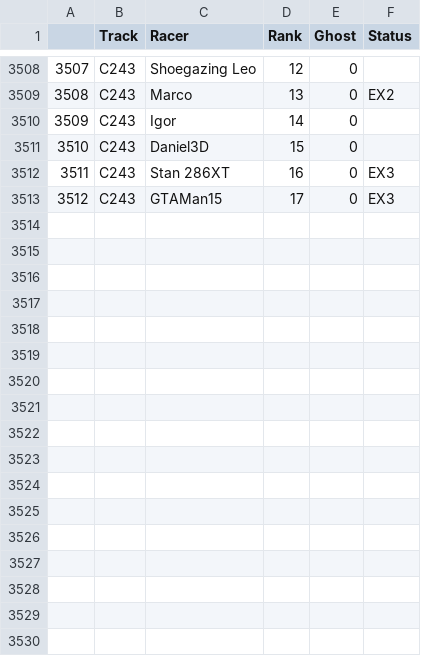
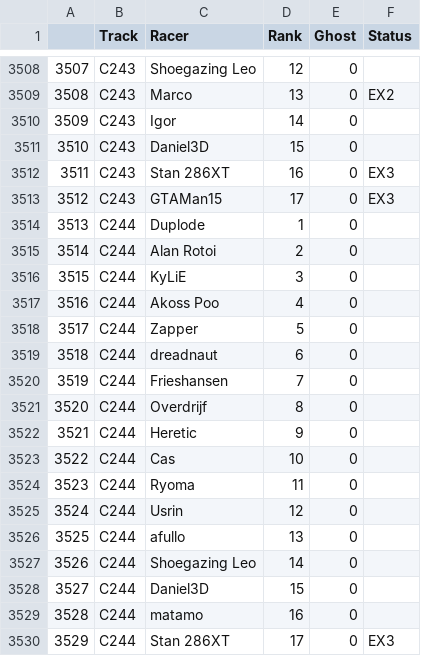
Before and after one commit to duplode/elo-zs, a CSV file: Zak/zakstunts-race-positions.csv, drawn as a sheet; only a part is shown, gaps mark what is left out.

Commit message:
Add C244 results to ZakStunts CSV

```diff
--- a/Zak/zakstunts-race-positions.csv
+++ b/Zak/zakstunts-race-positions.csv
@@ -3513 +3513,18 @@
 3512,C243,GTAMan15,17,0,EX3
+3513,C244,Duplode,1,0,
+3514,C244,"Alan Rotoi",2,0,
+3515,C244,KyLiE,3,0,
+3516,C244,"Akoss Poo",4,0,
+3517,C244,Zapper,5,0,
+3518,C244,dreadnaut,6,0,
+3519,C244,Frieshansen,7,0,
+3520,C244,Overdrijf,8,0,
+3521,C244,Heretic,9,0,
+3522,C244,Cas,10,0,
+3523,C244,Ryoma,11,0,
+3524,C244,Usrin,12,0,
+3525,C244,afullo,13,0,
+3526,C244,"Shoegazing Leo",14,0,
+3527,C244,Daniel3D,15,0,
+3528,C244,matamo,16,0,
+3529,C244,"Stan 286XT",17,0,EX3
```
